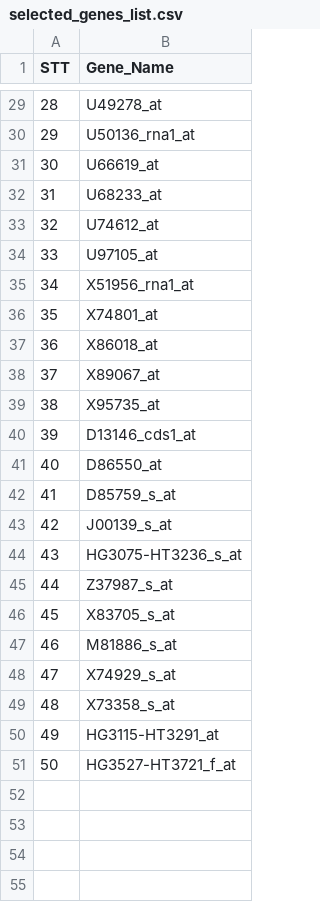
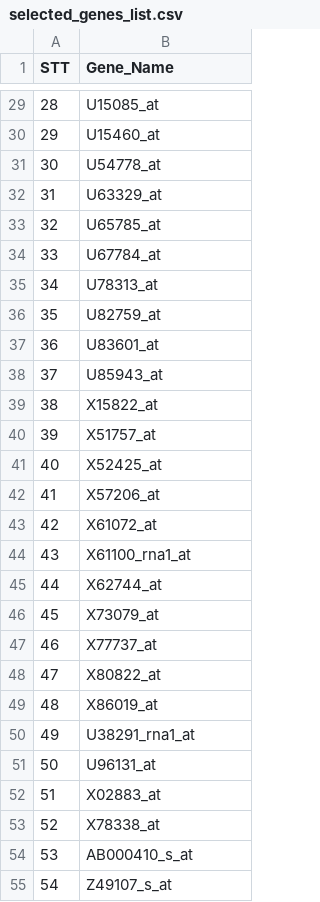
Before and after one commit to BachVy/GENE, a CSV file: results/Golub/selected_genes_list.csv, drawn as a sheet; only a part is shown, gaps mark what is left out; the diff covers the shown part only.

```diff
--- a/results/Golub/selected_genes_list.csv
+++ b/results/Golub/selected_genes_list.csv
@@ -29,23 +29,27 @@
-28,U49278_at
-29,U50136_rna1_at
-30,U66619_at
-31,U68233_at
-32,U74612_at
-33,U97105_at
-34,X51956_rna1_at
-35,X74801_at
-36,X86018_at
-37,X89067_at
-38,X95735_at
-39,D13146_cds1_at
-40,D86550_at
-41,D85759_s_at
-42,J00139_s_at
-43,HG3075-HT3236_s_at
-44,Z37987_s_at
-45,X83705_s_at
-46,M81886_s_at
-47,X74929_s_at
-48,X73358_s_at
-49,HG3115-HT3291_at
-50,HG3527-HT3721_f_at
+28,U15085_at
+29,U15460_at
+30,U54778_at
+31,U63329_at
+32,U65785_at
+33,U67784_at
+34,U78313_at
+35,U82759_at
+36,U83601_at
+37,U85943_at
+38,X15822_at
+39,X51757_at
+40,X52425_at
+41,X57206_at
+42,X61072_at
+43,X61100_rna1_at
+44,X62744_at
+45,X73079_at
+46,X77737_at
+47,X80822_at
+48,X86019_at
+49,U38291_rna1_at
+50,U96131_at
+51,X02883_at
+52,X78338_at
+53,AB000410_s_at
+54,Z49107_s_at
```
Also changed, not shown: 26 added rows and 27 edited cells elsewhere in this file, results/Golub/detailed_predictions_pa5.csv, 15 other files.
